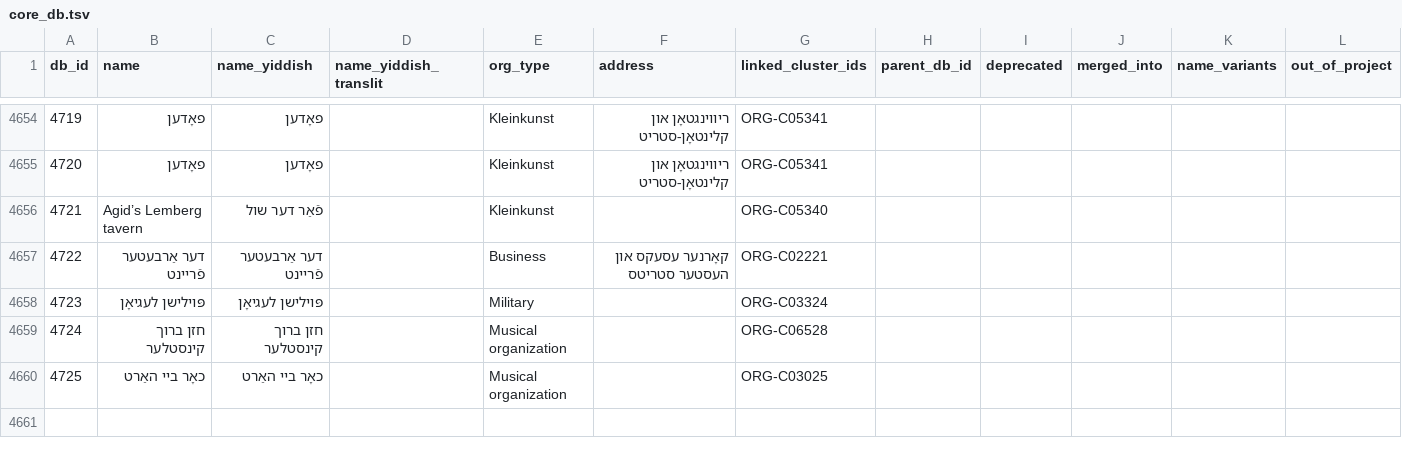
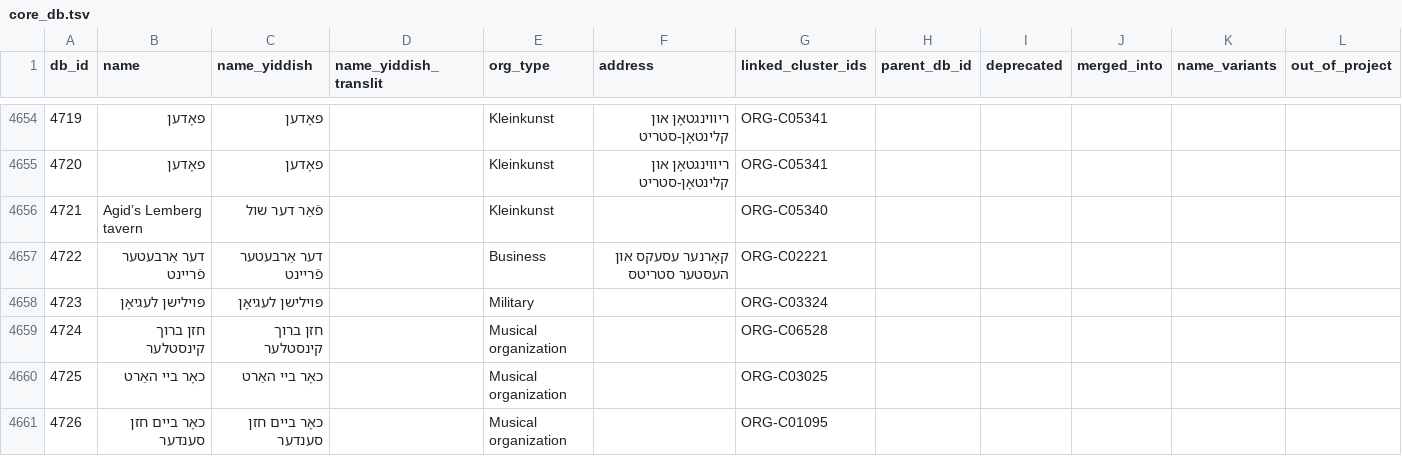
Before and after one commit to sinairusinek/Dybbuk, a TSV file: Zylbercweig/organizations/core_db.tsv, drawn as a sheet; only a part is shown, gaps mark what is left out.

Commit message:
chore: save core DB

```diff
--- a/Zylbercweig/organizations/core_db.tsv
+++ b/Zylbercweig/organizations/core_db.tsv
@@ -4660 +4660,2 @@ db_id	name	name_yiddish	name_yiddish_translit	org_type	address	linked_cluster_id
 4725	כאָר ביי האַרט	כאָר ביי האַרט		Musical organization		ORG-C03025					
+4726	כאָר ביים חזן סענדער	כאָר ביים חזן סענדער		Musical organization		ORG-C01095					
```
